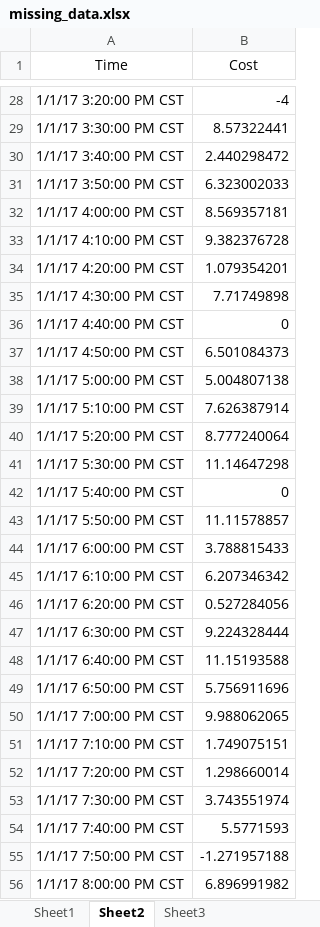
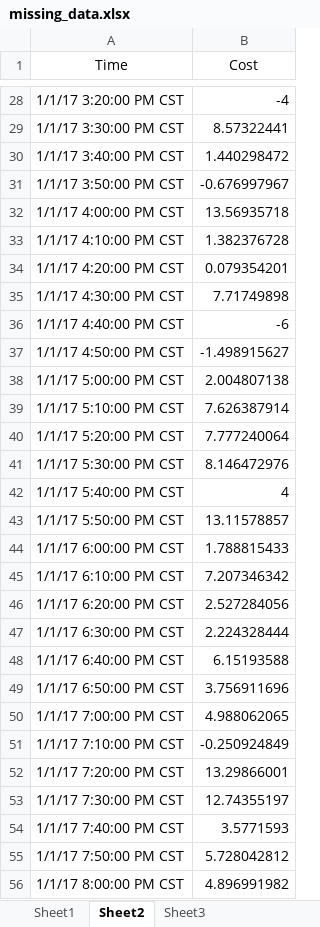
Before and after one commit to howardcheung/auto-data-preprocessor, an Excel workbook: dat/missing_data.xlsx, sheet Sheet2, drawn as a sheet; only a part is shown, gaps mark what is left out; values as stored, in another font and other column widths than the file's, no borders; the diff covers the shown part only; the diff names each change by its address in the sheet, - before the commit and + after, or states it on an @@ line.

```diff
--- a/dat/missing_data.xlsx (sheet Sheet2)
+++ b/dat/missing_data.xlsx (sheet Sheet2)
-B30 (Cost): 2.440298472
+B30 (Cost): 1.440298472
-B31 (Cost): 6.323002033
+B31 (Cost): -0.676997967
-B32 (Cost): 8.569357181
+B32 (Cost): 13.56935718
-B33 (Cost): 9.382376728
+B33 (Cost): 1.382376728
-B34 (Cost): 1.079354201
+B34 (Cost): 0.079354201
-B36 (Cost): 0
+B36 (Cost): -6
-B37 (Cost): 6.501084373
+B37 (Cost): -1.498915627
-B38 (Cost): 5.004807138
+B38 (Cost): 2.004807138
-B40 (Cost): 8.777240064
+B40 (Cost): 7.777240064
-B41 (Cost): 11.14647298
+B41 (Cost): 8.146472976
-B42 (Cost): 0
+B42 (Cost): 4
-B43 (Cost): 11.11578857
+B43 (Cost): 13.11578857
-B44 (Cost): 3.788815433
+B44 (Cost): 1.788815433
-B45 (Cost): 6.207346342
+B45 (Cost): 7.207346342
-B46 (Cost): 0.527284056
+B46 (Cost): 2.527284056
-B47 (Cost): 9.224328444
+B47 (Cost): 2.224328444
-B48 (Cost): 11.15193588
+B48 (Cost): 6.15193588
-B49 (Cost): 5.756911696
+B49 (Cost): 3.756911696
-B50 (Cost): 9.988062065
+B50 (Cost): 4.988062065
-B51 (Cost): 1.749075151
+B51 (Cost): -0.250924849
-B52 (Cost): 1.298660014
+B52 (Cost): 13.29866001
-B53 (Cost): 3.743551974
+B53 (Cost): 12.74355197
-B54 (Cost): 5.5771593
+B54 (Cost): 3.5771593
-B55 (Cost): -1.271957188
+B55 (Cost): 5.728042812
-B56 (Cost): 6.896991982
+B56 (Cost): 4.896991982
```
Also changed, not shown: 32 edited cells elsewhere in this sheet, sheet Sheet3, formulas that keep their value, 1 other file.
